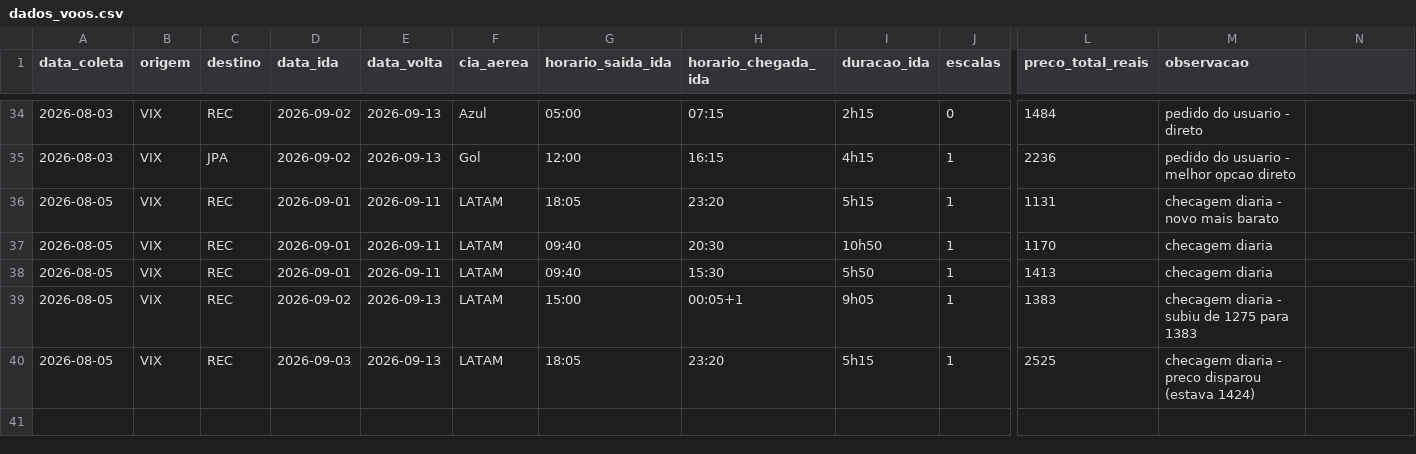
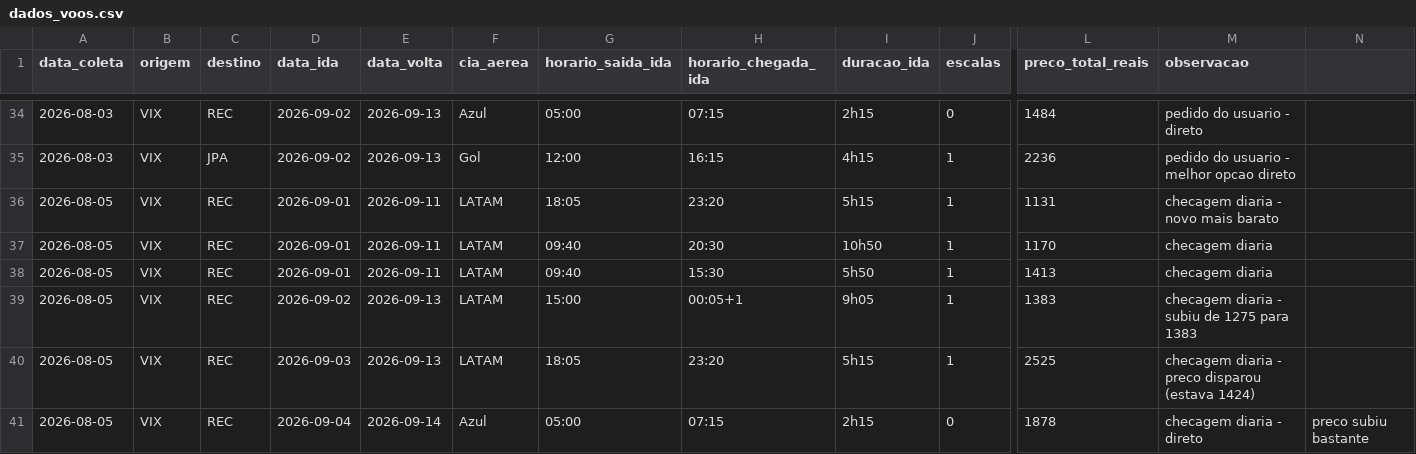
Before and after one commit to alessandramadruga/voos-vix-tracker, a CSV file: dados_voos.csv, drawn as a sheet; only a part is shown, gaps mark what is left out; rows hold the shown columns only; the diff names each change by its address in the sheet, - before the commit and + after, or states it on an @@ line.

Commit message:
Checagem janela 04-14/09 hoje

```diff
--- a/dados_voos.csv
+++ b/dados_voos.csv
+row 41: 2026-08-05 | VIX | REC | 2026-09-04 | 2026-09-14 | Azul | 05:00 | 07:15 | 2h15 | 0 | 1878 | checagem diaria - direto | preco subiu bastante
```
